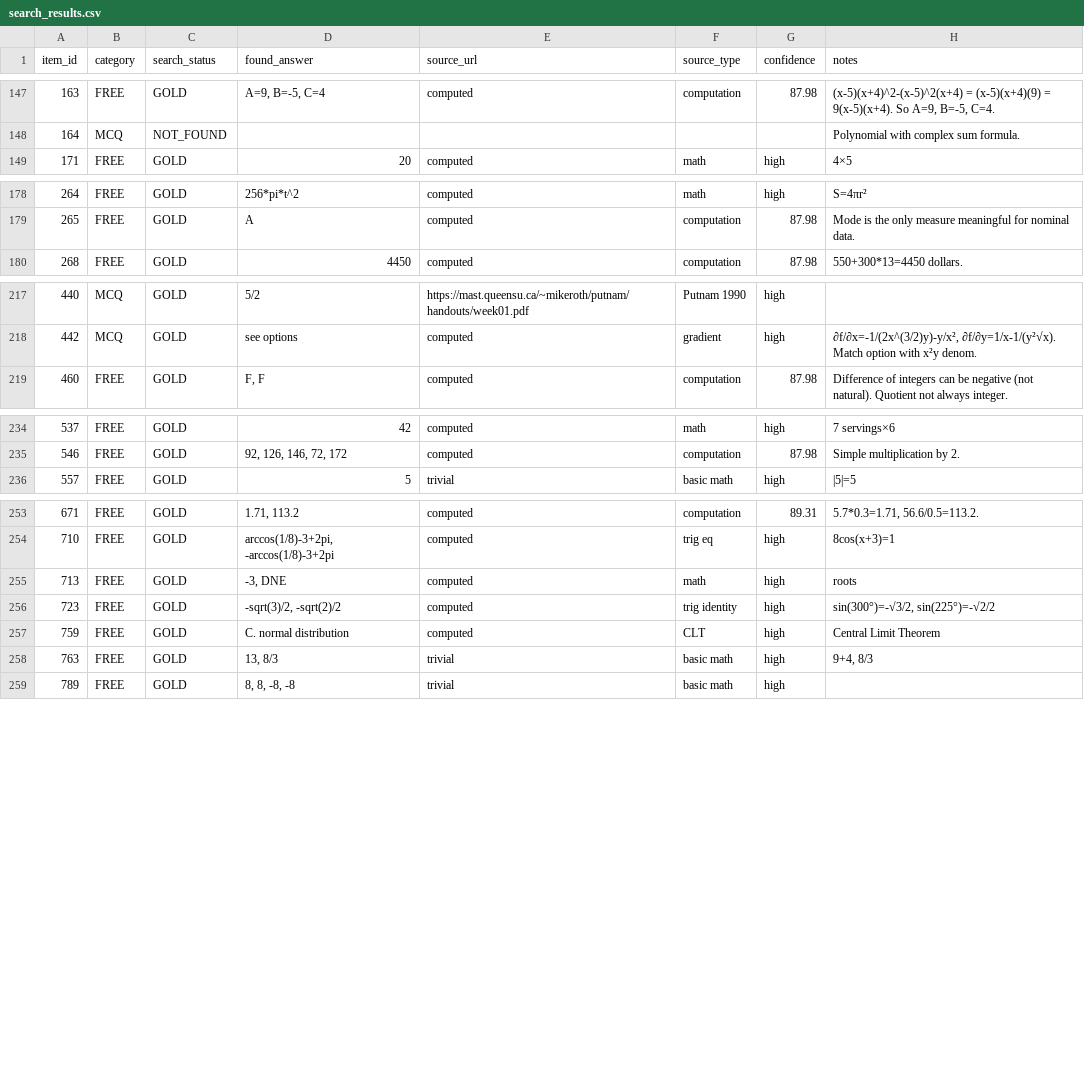
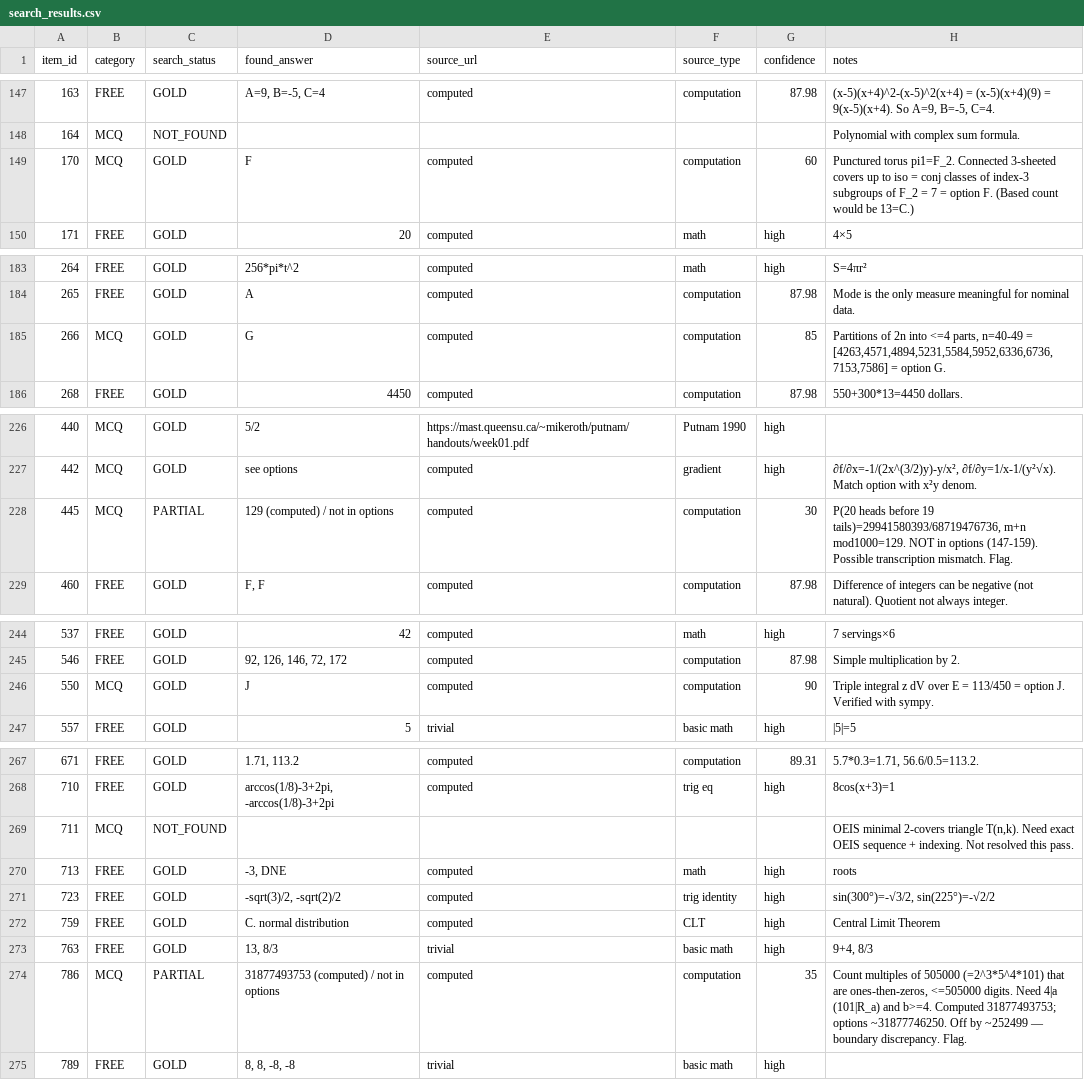
Before and after one commit to raindonovan/151B_SP26_Competition, a CSV file: data/search/web_search/search_results.csv, drawn as a sheet; only a part is shown, gaps mark what is left out; the diff covers the shown part only.

Commit message:
search T4 batch 1 (MCQ): 11 GOLD / 4 PARTIAL / 2 NOT_FOUND of 17 MCQ items

```diff
--- a/data/search/web_search/search_results.csv
+++ b/data/search/web_search/search_results.csv
@@ -148,2 +148,3 @@ item_id,category,search_status,found_answer,source_url,source_type,confidence,no
 164,MCQ,NOT_FOUND,,,,,Polynomial with complex sum formula.
+170,MCQ,GOLD,F,computed,computation,60,Punctured torus pi1=F_2. Connected 3-sheeted covers up to iso = conj classes of index-3 subgroups of F_2 = 7 = option F. (Based count would be 13=C.)
 171,FREE,GOLD,20,computed,math,high,4×5
@@ -179,2 +184,3 @@ item_id,category,search_status,found_answer,source_url,source_type,confidence,no
 265,FREE,GOLD,A,computed,computation,87.98,Mode is the only measure meaningful for nominal data.
+266,MCQ,GOLD,G,computed,computation,85,"Partitions of 2n into <=4 parts, n=40-49 = [4263,4571,4894,5231,5584,5952,6336,6736,7153,7586] = option G."
 268,FREE,GOLD,4450,computed,computation,87.98,550+300*13=4450 dollars.
@@ -218,2 +227,3 @@ item_id,category,search_status,found_answer,source_url,source_type,confidence,no
 442,MCQ,GOLD,see options,computed,gradient,high,"∂f/∂x=-1/(2x^(3/2)y)-y/x², ∂f/∂y=1/x-1/(y²√x). Match option with x²y denom."
+445,MCQ,PARTIAL,129 (computed) / not in options,computed,computation,30,"P(20 heads before 19 tails)=29941580393/68719476736, m+n mod1000=129. NOT in options (147-159). Possible transcription mismatch. Flag."
 460,FREE,GOLD,"F, F",computed,computation,87.98,Difference of integers can be negative (not natural). Quotient not always integer.
@@ -235,2 +245,3 @@ item_id,category,search_status,found_answer,source_url,source_type,confidence,no
 546,FREE,GOLD,"92, 126, 146, 72, 172",computed,computation,87.98,Simple multiplication by 2.
+550,MCQ,GOLD,J,computed,computation,90,Triple integral z dV over E = 113/450 = option J. Verified with sympy.
 557,FREE,GOLD,5,trivial,basic math,high,|5|=5
@@ -254,2 +268,3 @@ item_id,category,search_status,found_answer,source_url,source_type,confidence,no
 710,FREE,GOLD,"arccos(1/8)-3+2pi, -arccos(1/8)-3+2pi",computed,trig eq,high,8cos(x+3)=1
+711,MCQ,NOT_FOUND,,,,,"OEIS minimal 2-covers triangle T(n,k). Need exact OEIS sequence + indexing. Not resolved this pass."
 713,FREE,GOLD,"-3, DNE",computed,math,high,roots
@@ -258,2 +273,3 @@ item_id,category,search_status,found_answer,source_url,source_type,confidence,no
 763,FREE,GOLD,"13, 8/3",trivial,basic math,high,"9+4, 8/3"
+786,MCQ,PARTIAL,31877493753 (computed) / not in options,computed,computation,35,"Count multiples of 505000 (=2^3*5^4*101) that are ones-then-zeros, <=505000 digits. Need 4|a (101|R_a) and b>=4. Computed 31877493753; options ~31877746250. Off by ~252499 — boundary discrepancy. Flag."
 789,FREE,GOLD,"8, 8, -8, -8",trivial,basic math,high,
```
Also changed, not shown: 11 added rows elsewhere in this file.
